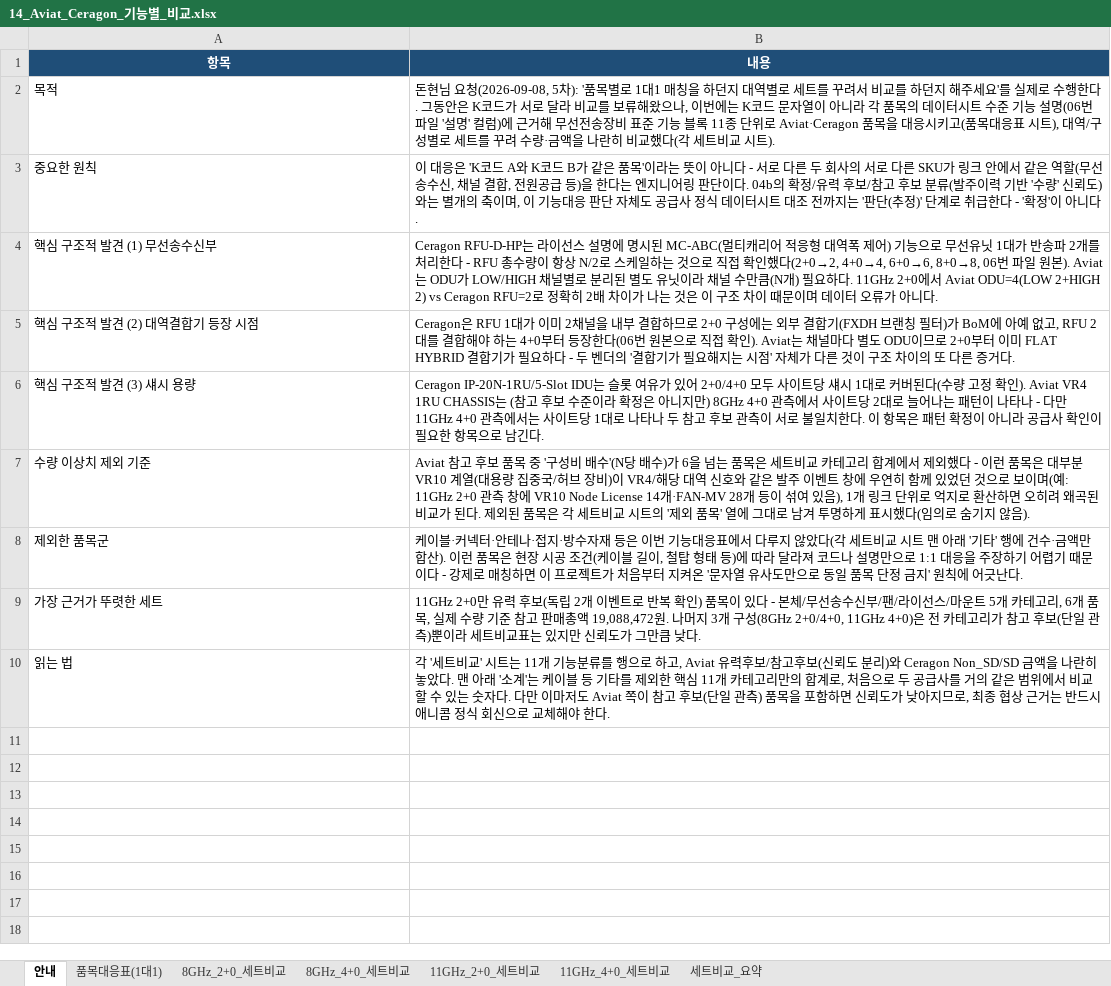
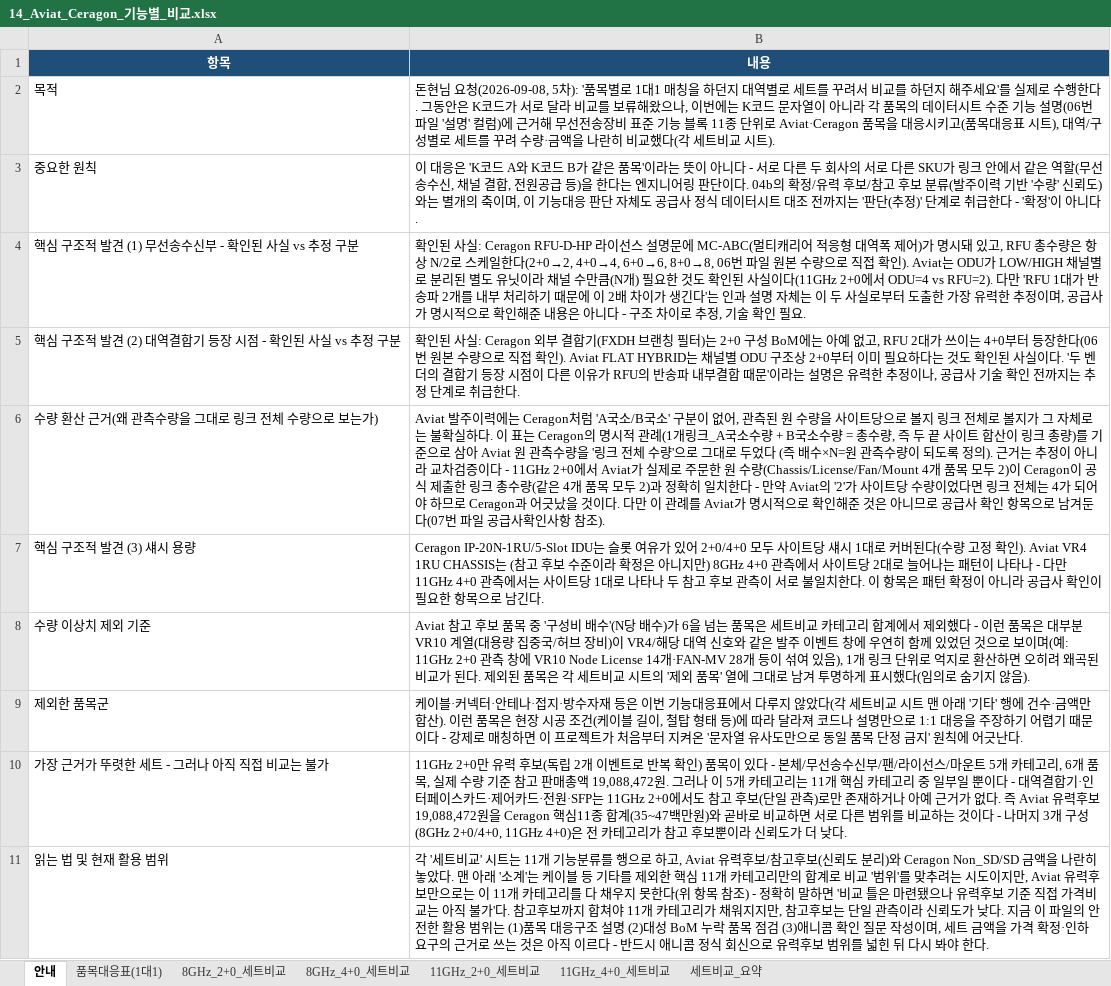
Before and after one commit to dondonnie88-dalio/kt-settlement-automation, an Excel workbook: output/14_Aviat_Ceragon_기능별_비교.xlsx, sheet 안내, drawn as a sheet; values as stored, in another font and other column widths than the file's, no borders; removed rows and columns are numbered as before the commit, all else as after; the diff names each change by its address in the sheet, - before the commit and + after, or states it on an @@ line.

```diff
--- a/output/14_Aviat_Ceragon_기능별_비교.xlsx (sheet 안내)
+++ b/output/14_Aviat_Ceragon_기능별_비교.xlsx (sheet 안내)
-row 4: 핵심 구조적 발견 (1) 무선송수신부 | Ceragon RFU-D-HP는 라이선스 설명에 명시된 MC-ABC(멀티캐리어 적응형 대역폭 제어) 기능으로 무선유닛 1대가 반송파 2개를 처리한다 - RFU 총수량이 항상 N/2로 스케일하는 것으로 직접 확인했다(2+0→2, 4+0→4, 6+0→6, 8+0→8, 06번 파일 원본). Aviat는 ODU가 LOW/HIGH 채널별로 분리된 별도 유닛이라 채널 수만큼(N개) 필요하다. 11GHz 2+0에서 Aviat ODU=4(LOW 2+HIGH 2) vs Ceragon RFU=2로 정확히 2배 차이가 나는 것은 이 구조 차이 때문이며 데이터 오류가 아니다.
-row 5: 핵심 구조적 발견 (2) 대역결합기 등장 시점 | Ceragon은 RFU 1대가 이미 2채널을 내부 결합하므로 2+0 구성에는 외부 결합기(FXDH 브랜칭 필터)가 BoM에 아예 없고, RFU 2대를 결합해야 하는 4+0부터 등장한다(06번 원본으로 직접 확인). Aviat는 채널마다 별도 ODU이므로 2+0부터 이미 FLAT HYBRID 결합기가 필요하다 - 두 벤더의 '결합기가 필요해지는 시점' 자체가 다른 것이 구조 차이의 또 다른 증거다.
+row 4: 핵심 구조적 발견 (1) 무선송수신부 - 확인된 사실 vs 추정 구분 | 확인된 사실: Ceragon RFU-D-HP 라이선스 설명문에 MC-ABC(멀티캐리어 적응형 대역폭 제어)가 명시돼 있고, RFU 총수량은 항상 N/2로 스케일한다(2+0→2, 4+0→4, 6+0→6, 8+0→8, 06번 파일 원본 수량으로 직접 확인). Aviat는 ODU가 LOW/HIGH 채널별로 분리된 별도 유닛이라 채널 수만큼(N개) 필요한 것도 확인된 사실이다(11GHz 2+0에서 ODU=4 vs RFU=2). 다만 'RFU 1대가 반송파 2개를 내부 처리하기 때문에 이 2배 차이가 생긴다'는 인과 설명 자체는 이 두 사실로부터 도출한 가장 유력한 추정이며, 공급사가 명시적으로 확인해준 내용은 아니다 - 구조 차이로 추정, 기술 확인 필요.
+row 5: 핵심 구조적 발견 (2) 대역결합기 등장 시점 - 확인된 사실 vs 추정 구분 | 확인된 사실: Ceragon 외부 결합기(FXDH 브랜칭 필터)는 2+0 구성 BoM에는 아예 없고, RFU 2대가 쓰이는 4+0부터 등장한다(06번 원본 수량으로 직접 확인). Aviat FLAT HYBRID는 채널별 ODU 구조상 2+0부터 이미 필요하다는 것도 확인된 사실이다. '두 벤더의 결합기 등장 시점이 다른 이유가 RFU의 반송파 내부결합 때문'이라는 설명은 유력한 추정이나, 공급사 기술 확인 전까지는 추정 단계로 취급한다.
+row 6: 수량 환산 근거(왜 관측수량을 그대로 링크 전체 수량으로 보는가) | Aviat 발주이력에는 Ceragon처럼 'A국소/B국소' 구분이 없어, 관측된 원 수량을 사이트당으로 볼지 링크 전체로 볼지가 그 자체로는 불확실하다. 이 표는 Ceragon의 명시적 관례(1개링크_A국소수량 + B국소수량 = 총수량, 즉 두 끝 사이트 합산이 링크 총량)를 기준으로 삼아 Aviat 원 관측수량을 '링크 전체 수량'으로 그대로 두었다 (즉 배수×N=원 관측수량이 되도록 정의). 근거는 추정이 아니라 교차검증이다 - 11GHz 2+0에서 Aviat가 실제로 주문한 원 수량(Chassis/License/Fan/Mount 4개 품목 모두 2)이 Ceragon이 공식 제출한 링크 총수량(같은 4개 품목 모두 2)과 정확히 일치한다 - 만약 Aviat의 '2'가 사이트당 수량이었다면 링크 전체는 4가 되어야 하므로 Ceragon과 어긋났을 것이다. 다만 이 관례를 Aviat가 명시적으로 확인해준 것은 아니므로 공급사 확인 항목으로 남겨둔다(07번 파일 공급사확인사항 참조).
-row 9: 가장 근거가 뚜렷한 세트 | 11GHz 2+0만 유력 후보(독립 2개 이벤트로 반복 확인) 품목이 있다 - 본체/무선송수신부/팬/라이선스/마운트 5개 카테고리, 6개 품목, 실제 수량 기준 참고 판매총액 19,088,472원. 나머지 3개 구성(8GHz 2+0/4+0, 11GHz 4+0)은 전 카테고리가 참고 후보(단일 관측)뿐이라 세트비교표는 있지만 신뢰도가 그만큼 낮다.
-row 10: 읽는 법 | 각 '세트비교' 시트는 11개 기능분류를 행으로 하고, Aviat 유력후보/참고후보(신뢰도 분리)와 Ceragon Non_SD/SD 금액을 나란히 놓았다. 맨 아래 '소계'는 케이블 등 기타를 제외한 핵심 11개 카테고리만의 합계로, 처음으로 두 공급사를 거의 같은 범위에서 비교할 수 있는 숫자다. 다만 이마저도 Aviat 쪽이 참고 후보(단일 관측) 품목을 포함하면 신뢰도가 낮아지므로, 최종 협상 근거는 반드시 애니콤 정식 회신으로 교체해야 한다.
+row 10: 가장 근거가 뚜렷한 세트 - 그러나 아직 직접 비교는 불가 | 11GHz 2+0만 유력 후보(독립 2개 이벤트로 반복 확인) 품목이 있다 - 본체/무선송수신부/팬/라이선스/마운트 5개 카테고리, 6개 품목, 실제 수량 기준 참고 판매총액 19,088,472원. 그러나 이 5개 카테고리는 11개 핵심 카테고리 중 일부일 뿐이다 - 대역결합기·인터페이스카드·제어카드·전원·SFP는 11GHz 2+0에서도 참고 후보(단일 관측)로만 존재하거나 아예 근거가 없다. 즉 Aviat 유력후보 19,088,472원을 Ceragon 핵심11종 합계(35~47백만원)와 곧바로 비교하면 서로 다른 범위를 비교하는 것이다 - 나머지 3개 구성(8GHz 2+0/4+0, 11GHz 4+0)은 전 카테고리가 참고 후보뿐이라 신뢰도가 더 낮다.
+row 11: 읽는 법 및 현재 활용 범위 | 각 '세트비교' 시트는 11개 기능분류를 행으로 하고, Aviat 유력후보/참고후보(신뢰도 분리)와 Ceragon Non_SD/SD 금액을 나란히 놓았다. 맨 아래 '소계'는 케이블 등 기타를 제외한 핵심 11개 카테고리만의 합계로 비교 '범위'를 맞추려는 시도이지만, Aviat 유력후보만으로는 이 11개 카테고리를 다 채우지 못한다(위 항목 참조) - 정확히 말하면 '비교 틀은 마련됐으나 유력후보 기준 직접 가격비교는 아직 불가'다. 참고후보까지 합쳐야 11개 카테고리가 채워지지만, 참고후보는 단일 관측이라 신뢰도가 낮다. 지금 이 파일의 안전한 활용 범위는 (1)품목 대응구조 설명 (2)대성 BoM 누락 품목 점검 (3)애니콤 확인 질문 작성이며, 세트 금액을 가격 확정·인하 요구의 근거로 쓰는 것은 아직 이르다 - 반드시 애니콤 정식 회신으로 유력후보 범위를 넓힌 뒤 다시 봐야 한다.
```
Also changed, not shown: sheet 세트비교_요약, sheet 11GHz_4+0_세트비교, sheet 8GHz_4+0_세트비교, sheet 8GHz_2+0_세트비교, sheet 11GHz_2+0_세트비교, output/07_Aviat_Ceragon_구성가격비교.xlsx, output/13_대성단가_검토요약.xlsx, 4 other files.
